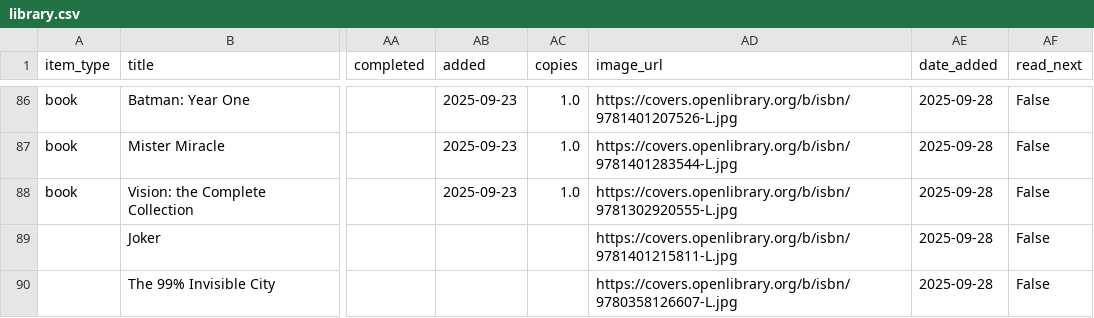
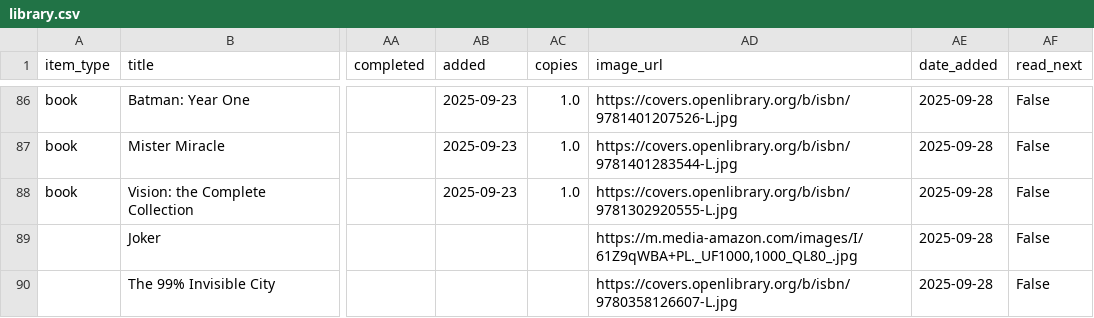
Before and after one commit to jmmymnn-py/library, a CSV file: data/library.csv, drawn as a sheet; only a part is shown, gaps mark what is left out; the diff names each change by its address in the sheet, - before the commit and + after, or states it on an @@ line.

Commit message:
Edit book details - 2025-09-29 01:13:41

```diff
--- a/data/library.csv
+++ b/data/library.csv
-AD89 (image_url): https://covers.openlibrary.org/b/isbn/9781401215811-L.jpg
+AD89 (image_url): https://m.media-amazon.com/images/I/61Z9qWBA+PL._UF1000,1000_QL80_.jpg
```
